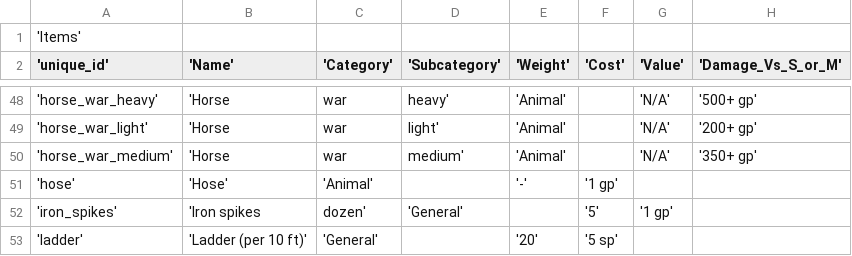
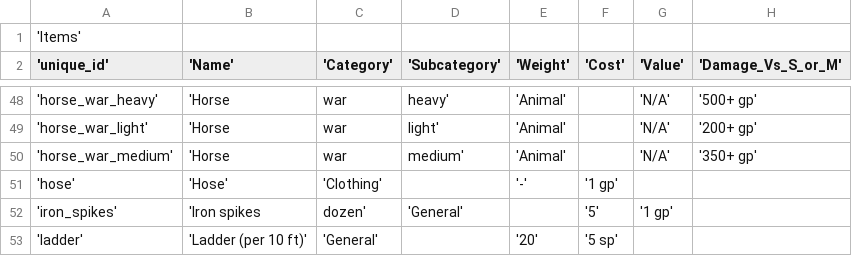
Before and after one commit to lowhrtz/PyGM, a CSV file: systems/OSRIC/CSVs/items.csv, drawn as a sheet; only a part is shown, gaps mark what is left out; the diff names each change by its address in the sheet, - before the commit and + after, or states it on an @@ line.

Commit message:
Fixed Category for hose in items.csv

```diff
--- a/systems/OSRIC/CSVs/items.csv
+++ b/systems/OSRIC/CSVs/items.csv
-C51 ('Category'): 'Animal'
+C51 ('Category'): 'Clothing'
```
